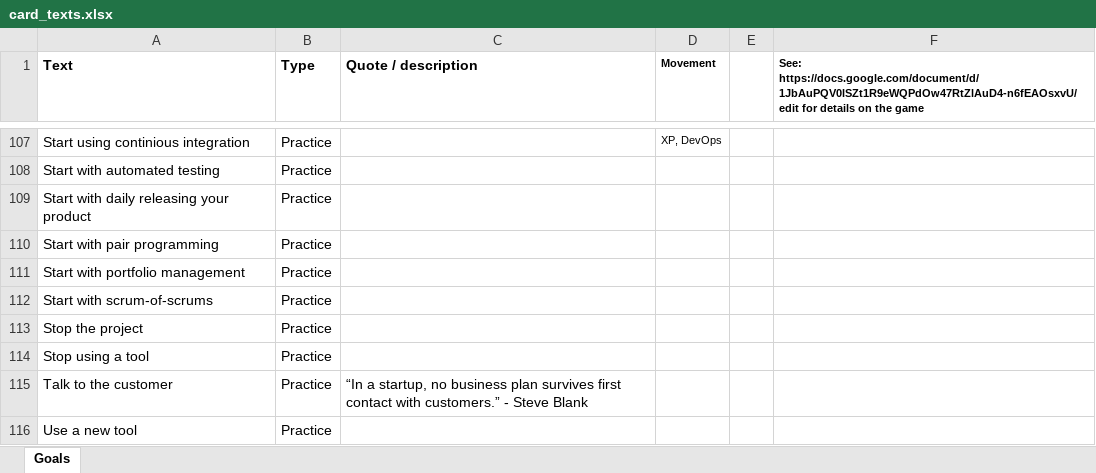
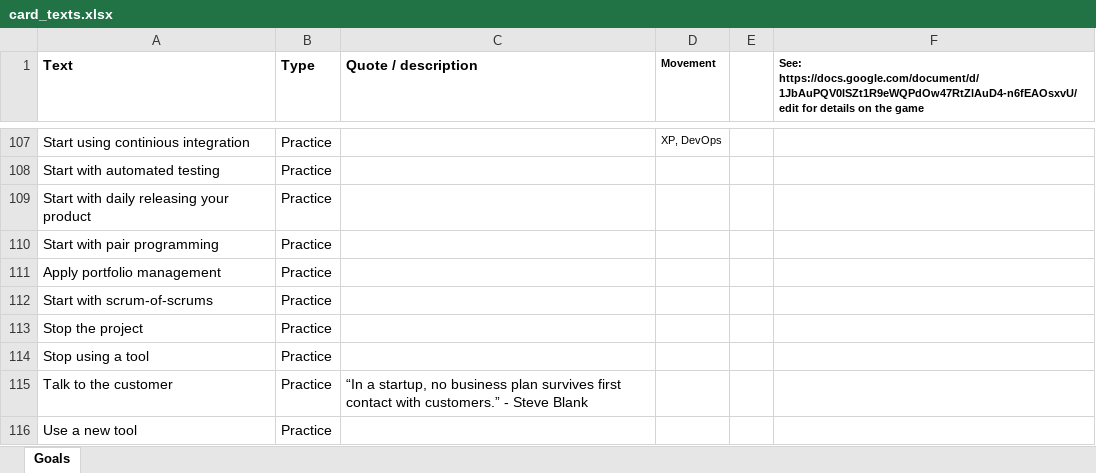
Before and after one commit to jansalvador/Game-Whats_your_teams_next_step, an Excel workbook: sources/card_texts.xlsx, sheet Goals, drawn as a sheet; only a part is shown, gaps mark what is left out; values as stored, in another font and other column widths than the file's, no borders; the diff names each change by its address in the sheet, - before the commit and + after, or states it on an @@ line.

```diff
--- a/sources/card_texts.xlsx (sheet Goals)
+++ b/sources/card_texts.xlsx (sheet Goals)
-A111 (Text): Start with portfolio management
+A111 (Text): Apply portfolio management
```
Also changed, not shown: 2 other files.
